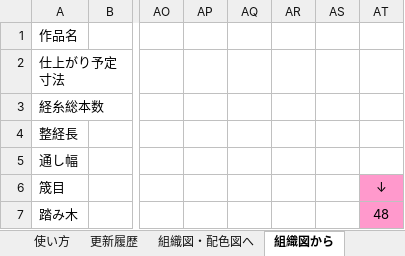
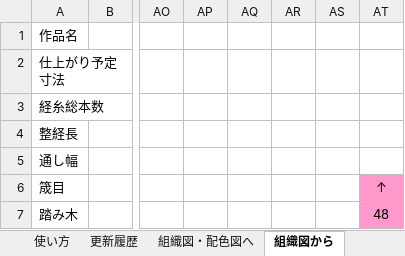
Before and after one commit to riko122/WeavingMacro, an Excel workbook: bin/weaving_macro.xlsm, sheet 組織図から, drawn as a sheet; only a part is shown, gaps mark what is left out; values as stored, in another font and other column widths than the file's, no borders; charts and pictures not drawn; the diff names each change by its address in the sheet, - before the commit and + after, or states it on an @@ line.

```diff
--- a/bin/weaving_macro.xlsm (sheet 組織図から)
+++ b/bin/weaving_macro.xlsm (sheet 組織図から)
-AT6: ↓
+AT6: ↑
```
Also changed, not shown: sheet 組織図・配色図へ, 1 other file.
